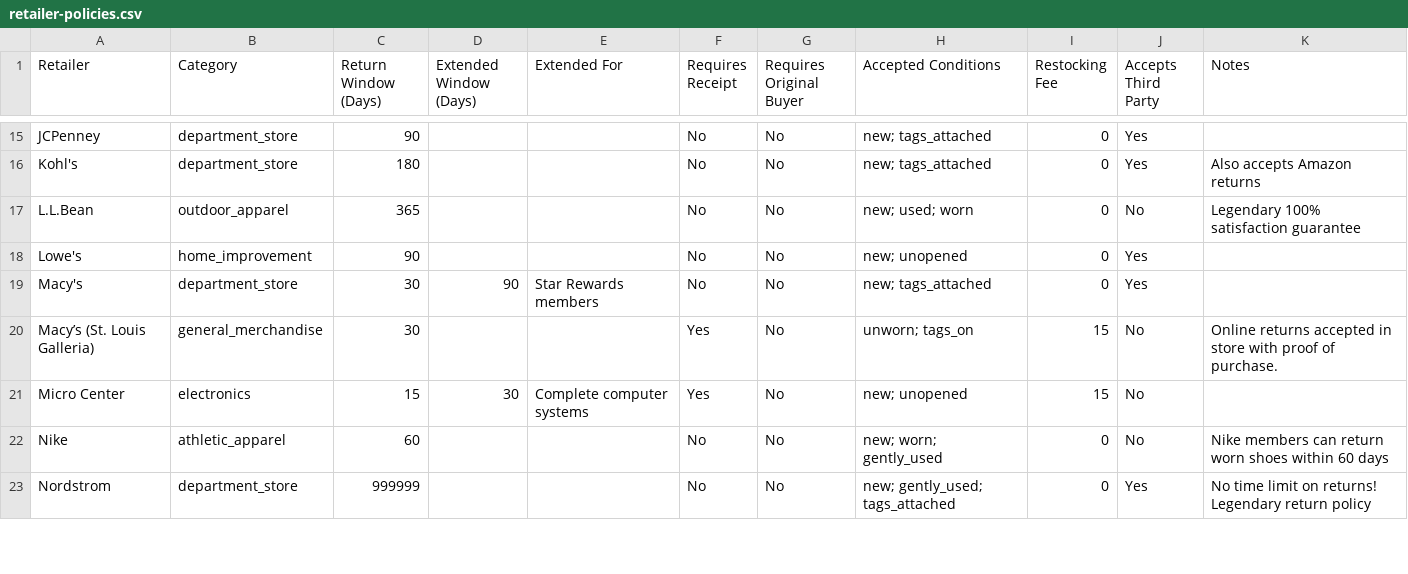
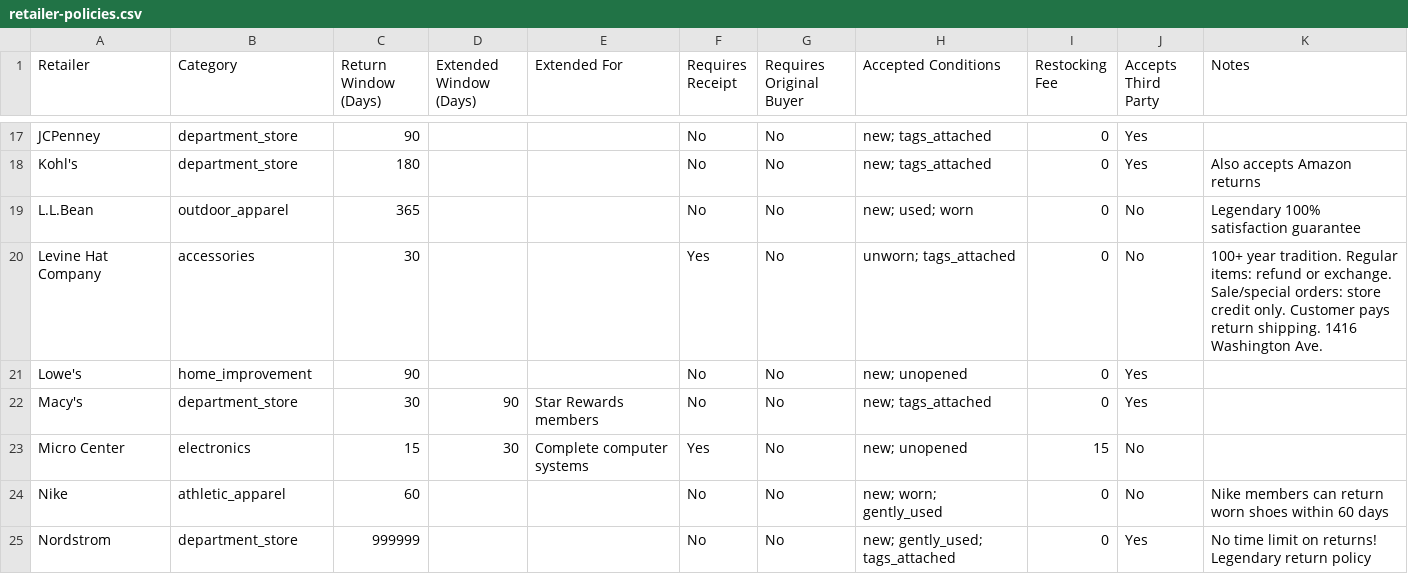
Before and after one commit to nabeelmumtaz92/ReturnIt, a CSV file: server/data/retailer-policies.csv, drawn as a sheet; only a part is shown, gaps mark what is left out; the diff covers the shown part only.

```diff
--- a/server/data/retailer-policies.csv
+++ b/server/data/retailer-policies.csv
@@ -17,5 +19,5 @@ Kohl's,department_store,180,,,No,No,new; tags_attached,0,Yes,Also accepts Amazon
 L.L.Bean,outdoor_apparel,365,,,No,No,new; used; worn,0,No,Legendary 100% satisfaction guarantee
+Levine Hat Company,accessories,30,,,Yes,No,unworn; tags_attached,0,No,100+ year tradition. Regular items: refund or exchange. Sale/special orders: store credit only. Customer pays return shipping. 1416 Washington Ave.
 Lowe's,home_improvement,90,,,No,No,new; unopened,0,Yes,
 Macy's,department_store,30,90,Star Rewards members,No,No,new; tags_attached,0,Yes,
-Macy’s (St. Louis Galleria),general_merchandise,30,,,Yes,No,unworn; tags_on,15,No,Online returns accepted in store with proof of purchase.
 Micro Center,electronics,15,30,Complete computer systems,Yes,No,new; unopened,15,No,
```
Also changed, not shown: 3 added rows and 1 removed row elsewhere in this file, 2 other files.
